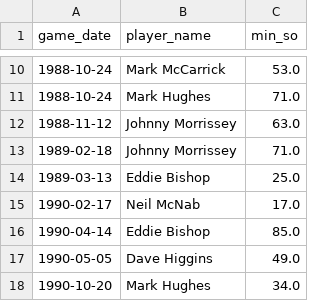
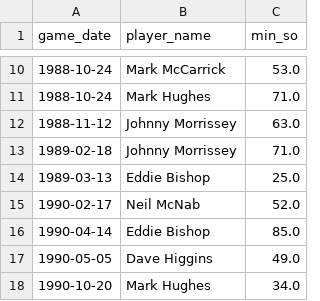
Before and after one commit to petebrown/data-updater, a CSV file: data/red_cards.csv, drawn as a sheet; only a part is shown, gaps mark what is left out.

Commit message:
corrected mcnabb red card min

```diff
--- a/data/red_cards.csv
+++ b/data/red_cards.csv
@@ -14,3 +14,3 @@ game_date,player_name,min_so
 1989-03-13,Eddie Bishop,25.0
-1990-02-17,Neil McNab,17.0
+1990-02-17,Neil McNab,52.0
 1990-04-14,Eddie Bishop,85.0
```
